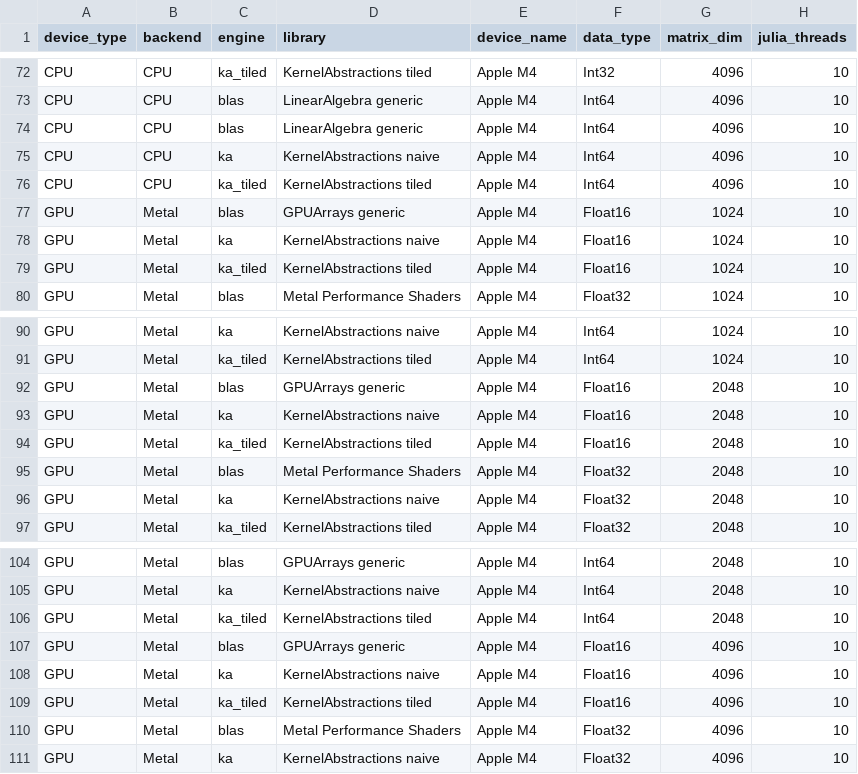
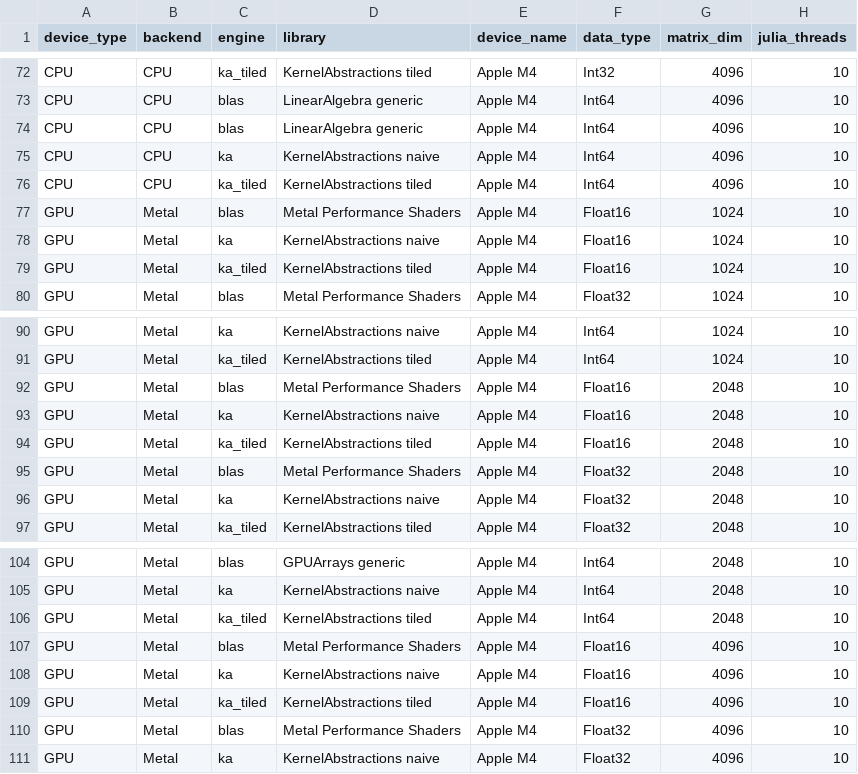
Before and after one commit to PaulGoG/scicomp-toolbox, a CSV file: reference-runs/apple-m4/hardware_benchmark_2026-09-11_20-23-50.csv, drawn as a sheet; only a part is shown, gaps mark what is left out; the diff names each change by its address in the sheet, - before the commit and + after, or states it on an @@ line.

Commit message:
fix(reference-runs): correct the Float16 library label of the M4 dataset
The three Float16 rows of the Metal device were written GPUArrays generic by the
defect fixed in 0.3.2: vendor coverage came from one fixed type set, and Metal
dispatches half precision to an Apple GEMM. They now read Metal Performance
Shaders, which is what the corrected code emits for that backend and type.

The library column is a pure function of engine, backend and element type and
holds no measurement, so nothing observed was touched: every other field of the
file is byte-identical to what the run wrote. The unmodified original stays
outside the repository alongside the run's sidecar and log.

The accelerator figure is re-exported; that point is drawn filled rather than
open, and the README no longer has to explain an open marker that contradicted
its own caption.

```diff
--- a/reference-runs/apple-m4/hardware_benchmark_2026-09-11_20-23-50.csv
+++ b/reference-runs/apple-m4/hardware_benchmark_2026-09-11_20-23-50.csv
-D77 (library): GPUArrays generic
+D77 (library): Metal Performance Shaders
-D92 (library): GPUArrays generic
+D92 (library): Metal Performance Shaders
-D107 (library): GPUArrays generic
+D107 (library): Metal Performance Shaders
```
Also changed, not shown: 4 other files.
